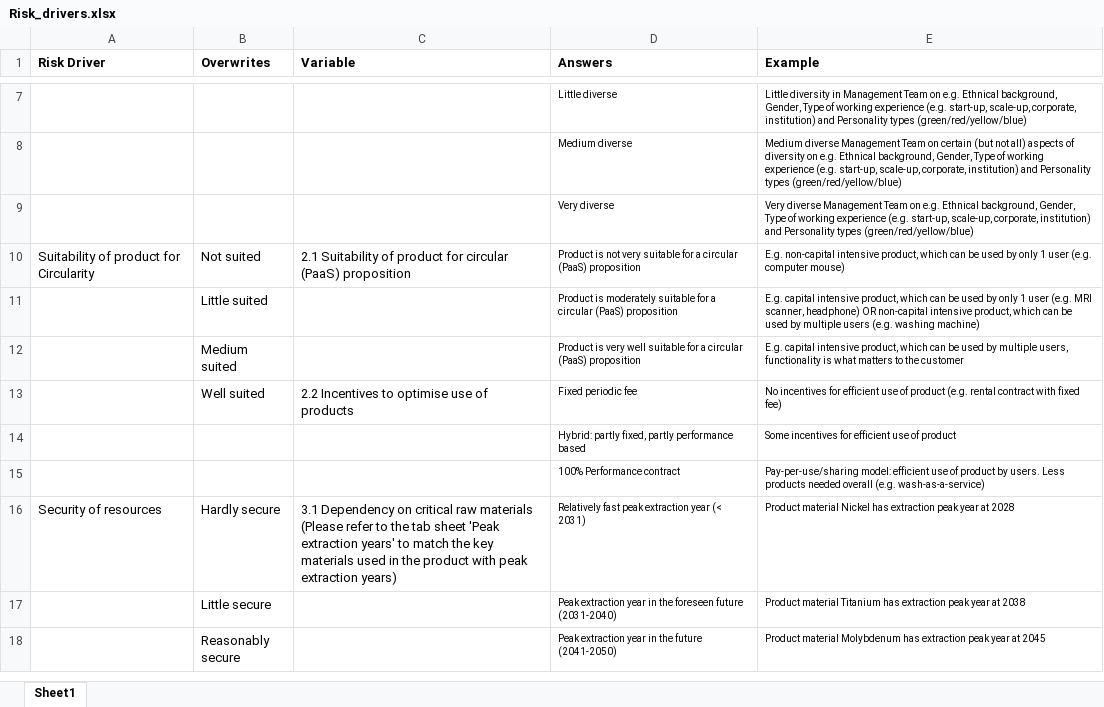
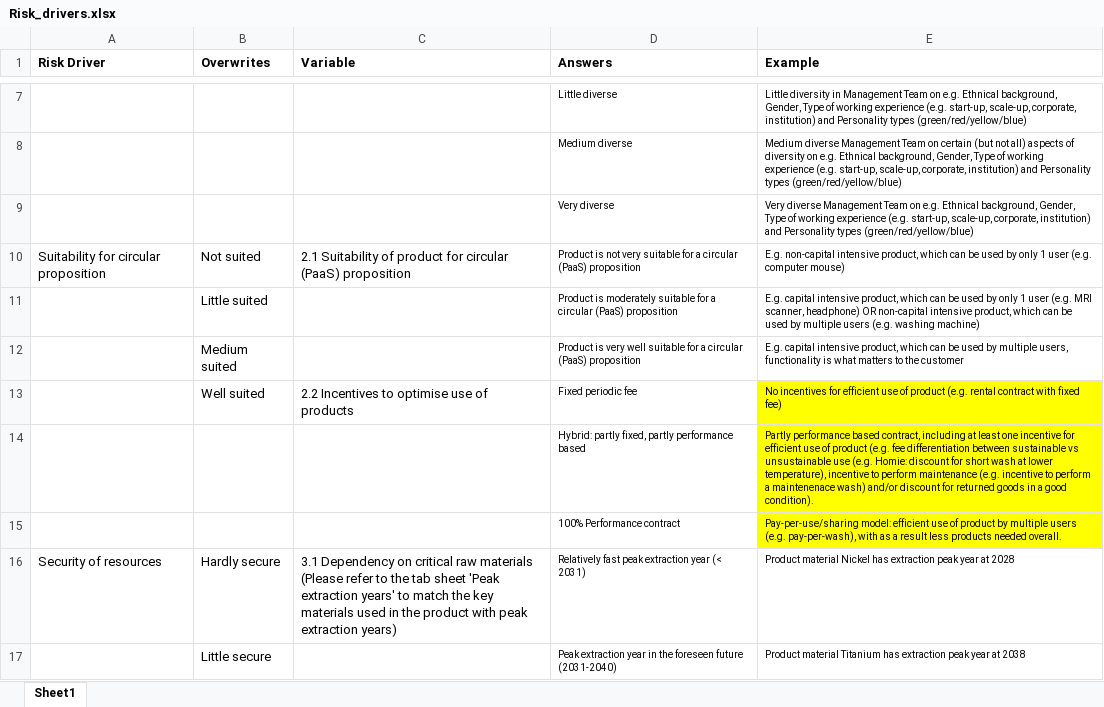
Before and after one commit to diederikhemmes/dashboard, an Excel workbook: Data/Risk_drivers.xlsx, sheet Sheet1, drawn as a sheet; only a part is shown, gaps mark what is left out; the shorter side is filled out with more unchanged rows; values as stored, in another font and other column widths than the file's, no borders; the diff names each change by its address in the sheet, - before the commit and + after, or states it on an @@ line.

Commit message:
First change made

```diff
--- a/Data/Risk_drivers.xlsx (sheet Sheet1)
+++ b/Data/Risk_drivers.xlsx (sheet Sheet1)
-A10 (Risk Driver): Suitability of product for Circularity
+A10 (Risk Driver): Suitability for circular proposition
-E13:E15 fill: none
+E13:E15 fill: #FFFF00
-E14 (Example): Some incentives for efficient use of product
+E14 (Example): Partly performance based contract, including at least one incentive for efficient use of product (e.g. fee differentiation between sustainable vs unsustainable use (e.g. Homie: discount for short wash at lower temperature), incentive to perform maintenance (e.g. incentive to perform a maintenenace wash) and/or discount for returned goods in a good condition).
-E15 (Example): …product by users. Less products needed overall (e.g. wash-as-a-service)
+E15 (Example): …product by multiple users (e.g. pay-per-wash), with as a result less products needed overall.
```
